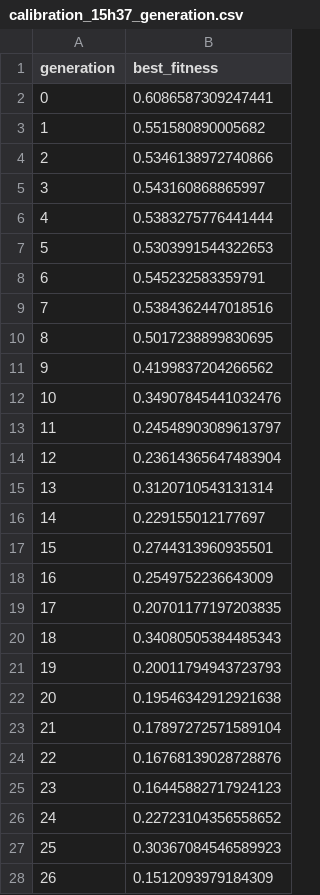
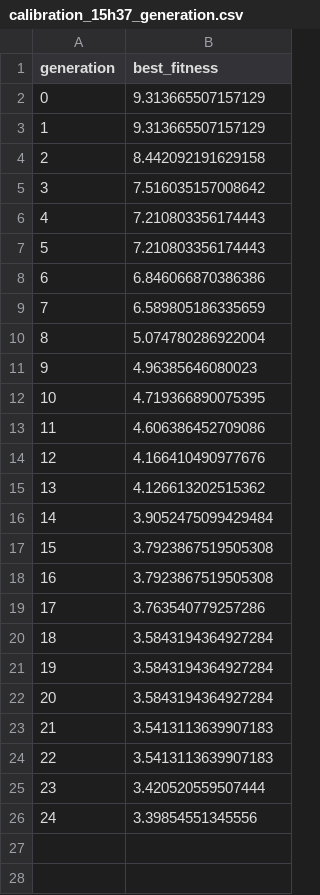
Before and after one commit to SingeKiller/Respiration_Mitochondrial, a CSV file: Code/python/plots/calibration_15h37_generation.csv, drawn as a sheet; only a part is shown; the diff covers the shown part only.

```diff
--- a/Code/python/plots/calibration_15h37_generation.csv
+++ b/Code/python/plots/calibration_15h37_generation.csv
@@ -1,28 +1,26 @@
 generation,best_fitness
-0,0.6086587309247441
-1,0.551580890005682
-2,0.5346138972740866
-3,0.543160868865997
-4,0.5383275776441444
-5,0.5303991544322653
-6,0.545232583359791
-7,0.5384362447018516
-8,0.5017238899830695
-9,0.4199837204266562
-10,0.34907845441032476
-11,0.24548903089613797
-12,0.23614365647483904
-13,0.3120710543131314
-14,0.229155012177697
-15,0.2744313960935501
-16,0.2549752236643009
-17,0.20701177197203835
-18,0.34080505384485343
-19,0.20011794943723793
-20,0.19546342912921638
-21,0.17897272571589104
-22,0.16768139028728876
-23,0.16445882717924123
-24,0.22723104356558652
-25,0.30367084546589923
-26,0.1512093979184309
+0,9.313665507157129
+1,9.313665507157129
+2,8.442092191629158
+3,7.516035157008642
+4,7.210803356174443
+5,7.210803356174443
+6,6.846066870386386
+7,6.589805186335659
+8,5.074780286922004
+9,4.96385646080023
+10,4.719366890075395
+11,4.606386452709086
+12,4.166410490977676
+13,4.126613202515362
+14,3.9052475099429484
+15,3.7923867519505308
+16,3.7923867519505308
+17,3.763540779257286
+18,3.5843194364927284
+19,3.5843194364927284
+20,3.5843194364927284
+21,3.5413113639907183
+22,3.5413113639907183
+23,3.420520559507444
+24,3.39854551345556
```
Also changed, not shown: 73 removed rows elsewhere in this file, Code/python/plots/calibration_14h16_generation.csv, Code/python/plots/calibration_15h12_checkpoint_parametre.csv, 47 other files.
